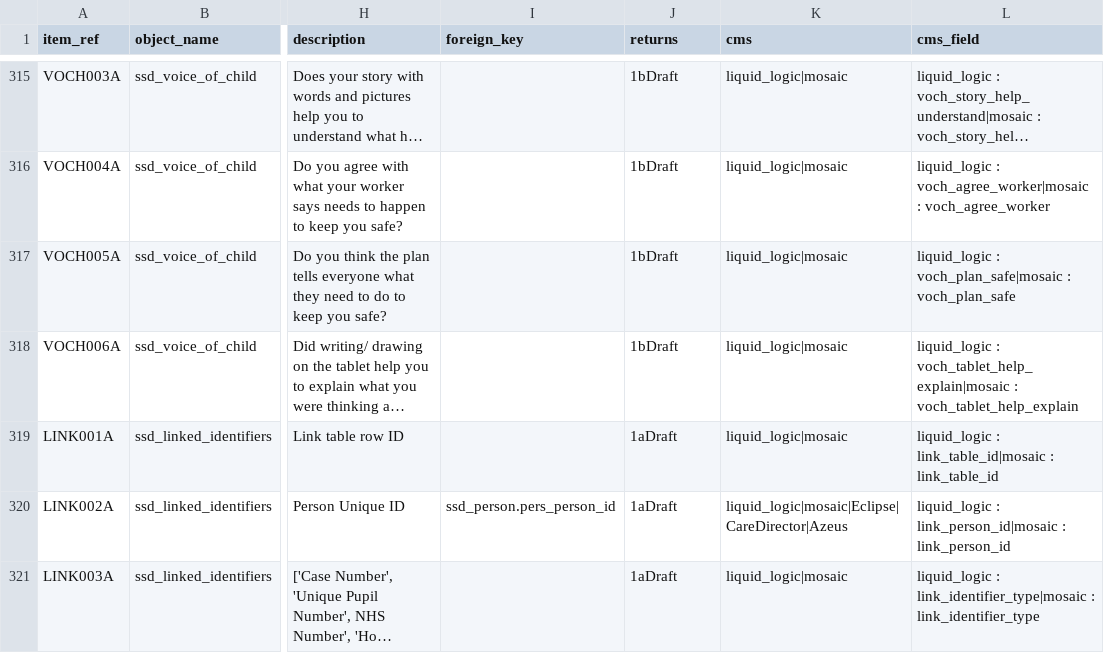
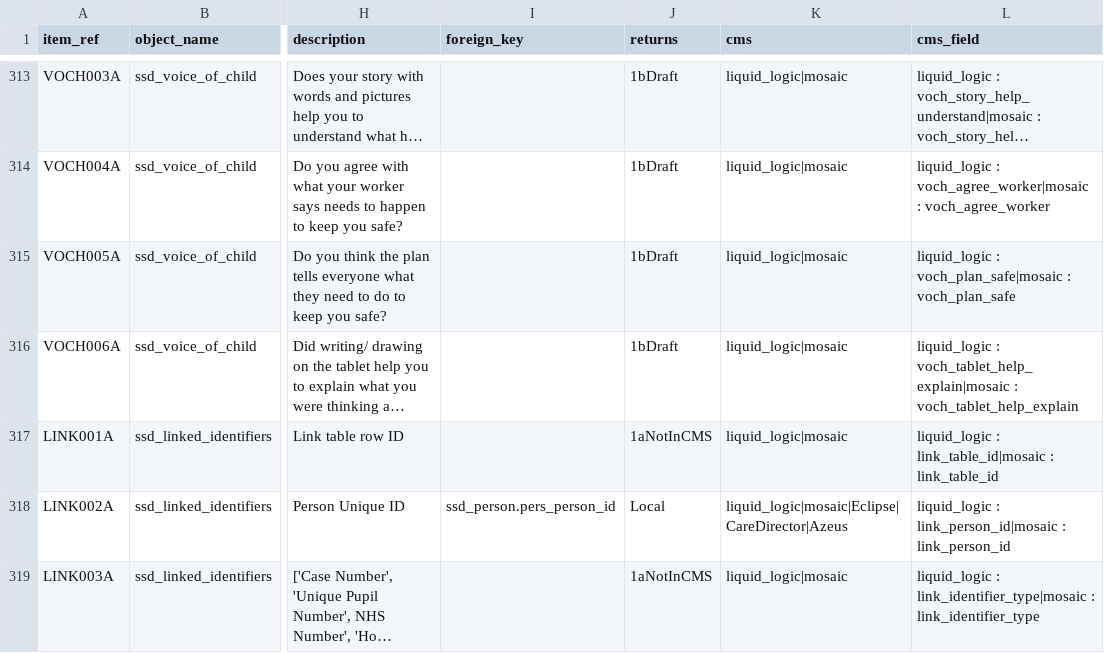
Before and after one commit to data-to-insight/ssd-data-model, a CSV file: docs/admin/data_objects_specification.csv, drawn as a sheet; only a part is shown, gaps mark what is left out; long unchanged cells end in …; addresses are those after the commit; the diff covers the shown part only; the diff names each change by its address in the sheet, - before the commit and + after, or states it on an @@ line.

```diff
--- a/docs/admin/data_objects_specification.csv
+++ b/docs/admin/data_objects_specification.csv
-J317 (returns): 1aDraft
+J317 (returns): 1aNotInCMS
-J318 (returns): 1aDraft
+J318 (returns): Local
-J319 (returns): 1aDraft
+J319 (returns): 1aNotInCMS
```
Also changed, not shown: 2 added rows, 4 removed rows and 30 edited cells elsewhere in this file, 30 other files.
